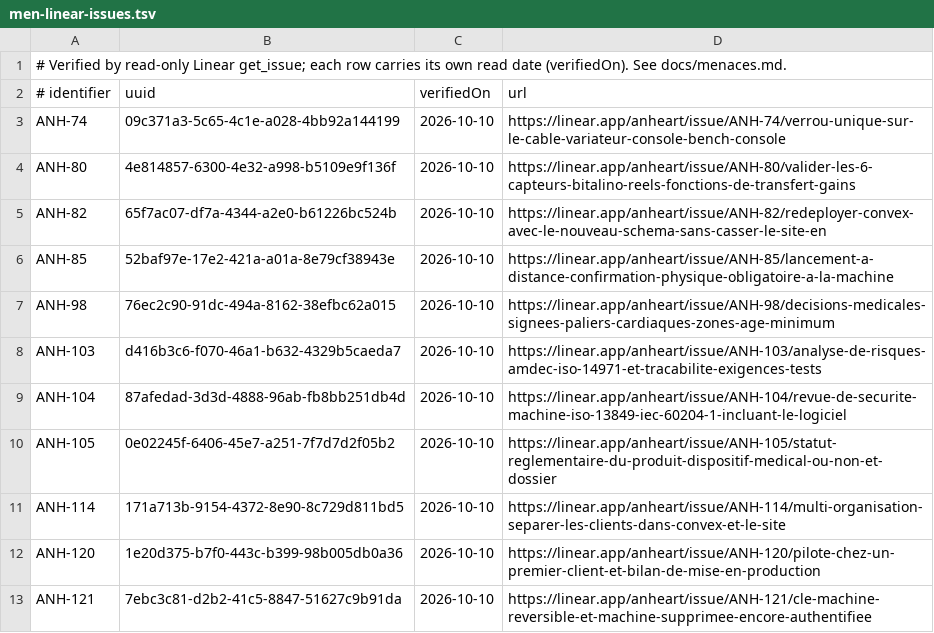
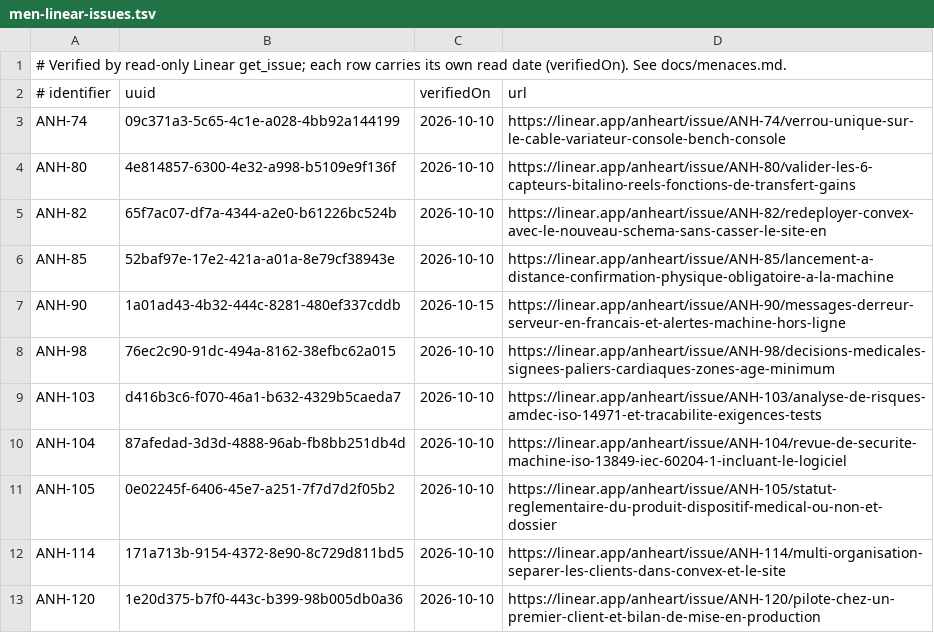
Before and after one commit to anheartpro-byte/Anheart, a TSV file: scripts/ci/men-linear-issues.tsv, drawn as a sheet; only a part is shown; the shorter side is filled out with more unchanged rows.

Commit message:
ANH-90: refus du serveur en codes traduits et alertes aux gestionnaires
Codes d'erreur stables (convex/lib/errors.ts, traduits dans messages/*.json) :
- connexion : not_authenticated et account_not_registered sont des
  ConvexError, lisibles en production ; le site demande de se reconnecter
  au lieu d'une phrase générique avec une référence ;
- refus d'organisation : le code levé est la valeur de organizationAccess,
  le comportement de la porte d'organisation du site ne change pas ;
- training.ts (droit de lancement, physiologie, programme, zone, FC limite,
  âge, durée, arrêt), softwareReleases.ts et recordStorage.remove.
Restent en anglais les huit refus de launchAutoSession que ANH-144 réécrit
(droits du lanceur, machine hors ligne ou occupée, pratiquant disparu) ;
convex/errors.test.ts en tient la liste exacte.

Alertes aux gestionnaires (tables notifications et notification_settings) :
- écrites par le serveur : machine hors ligne (tâche de la minute), défaut
  variateur (état en direct du heartbeat et événements de séance), séance
  échouée (fin envoyée par la machine), verdict de sécurité qui arrête la
  séance (événements de séance) ;
- destinataires : gestionnaires actifs liés à la machine et admins actifs
  de son organisation ; un nouvel événement se fond dans l'alerte non lue ;
- lecture limitée à ses propres alertes, dans l'organisation de l'appel,
  pour une machine encore atteinte ; trois mutations limitées par compte ;
- cloche dans l'en-tête, page /dashboard/notifications, choix des alertes
  envoyées aussi par e-mail ;
- e-mail par le composant @convex-dev/resend 0.2.8 (et convex-helpers
  0.1.124), coupé tant que RESEND_API_KEY, NOTIFICATION_EMAIL_FROM et
  SITE_URL ne sont pas définies ; il ne dit que le type, le nom de la
  machine et un lien, jamais de donnée de santé ;
- purge quotidienne des alertes inchangées depuis 90 jours, suppression
  avec le compte.

Docs : convex.md, tableau-de-bord.md, guide du tableau de bord, README,
menaces.md (MEN-13) et registre Linear vérifié.

```diff
--- a/scripts/ci/men-linear-issues.tsv
+++ b/scripts/ci/men-linear-issues.tsv
@@ -6,2 +6,3 @@ ANH-82	65f7ac07-df7a-4344-a2e0-b61226bc524b	2026-10-10	https://linear.app/anhear
 ANH-85	52baf97e-17e2-421a-a01a-8e79cf38943e	2026-10-10	https://linear.app/anheart/issue/ANH-85/lancement-a-distance-confirmation-physique-obligatoire-a-la-machine
+ANH-90	1a01ad43-4b32-444c-8281-480ef337cddb	2026-10-15	https://linear.app/anheart/issue/ANH-90/messages-derreur-serveur-en-francais-et-alertes-machine-hors-ligne
 ANH-98	76ec2c90-91dc-494a-8162-38efbc62a015	2026-10-10	https://linear.app/anheart/issue/ANH-98/decisions-medicales-signees-paliers-cardiaques-zones-age-minimum
```
Also changed, not shown: 47 other files.
